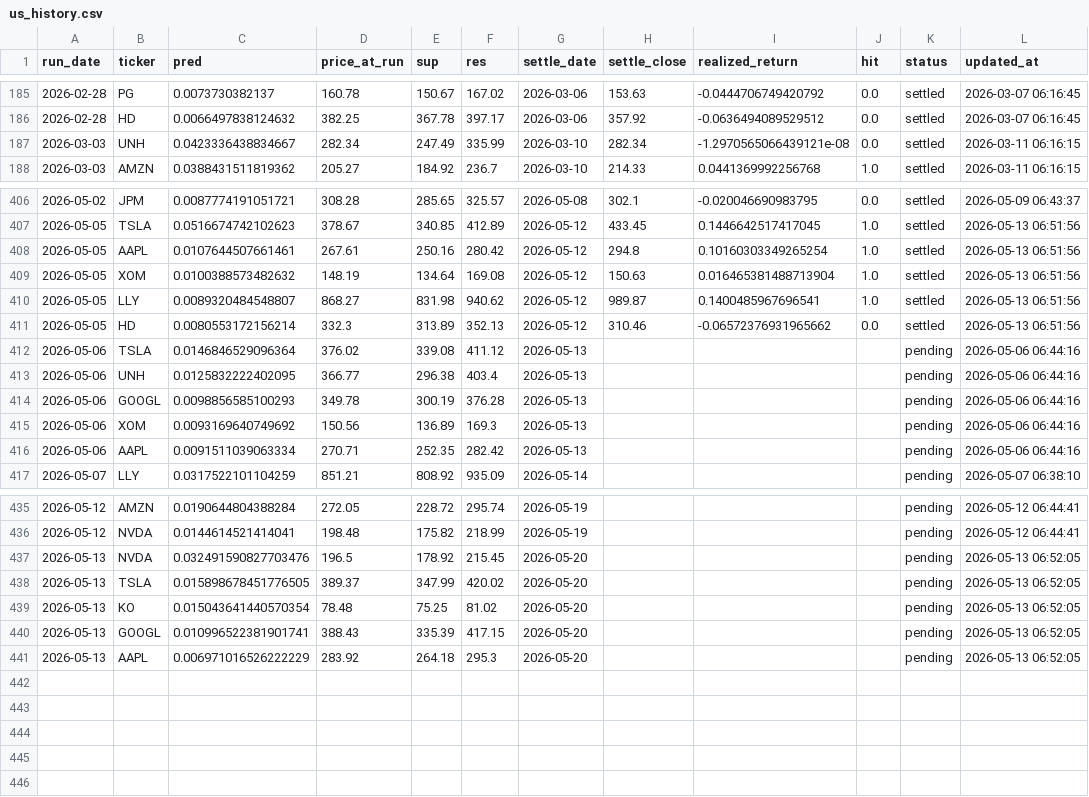
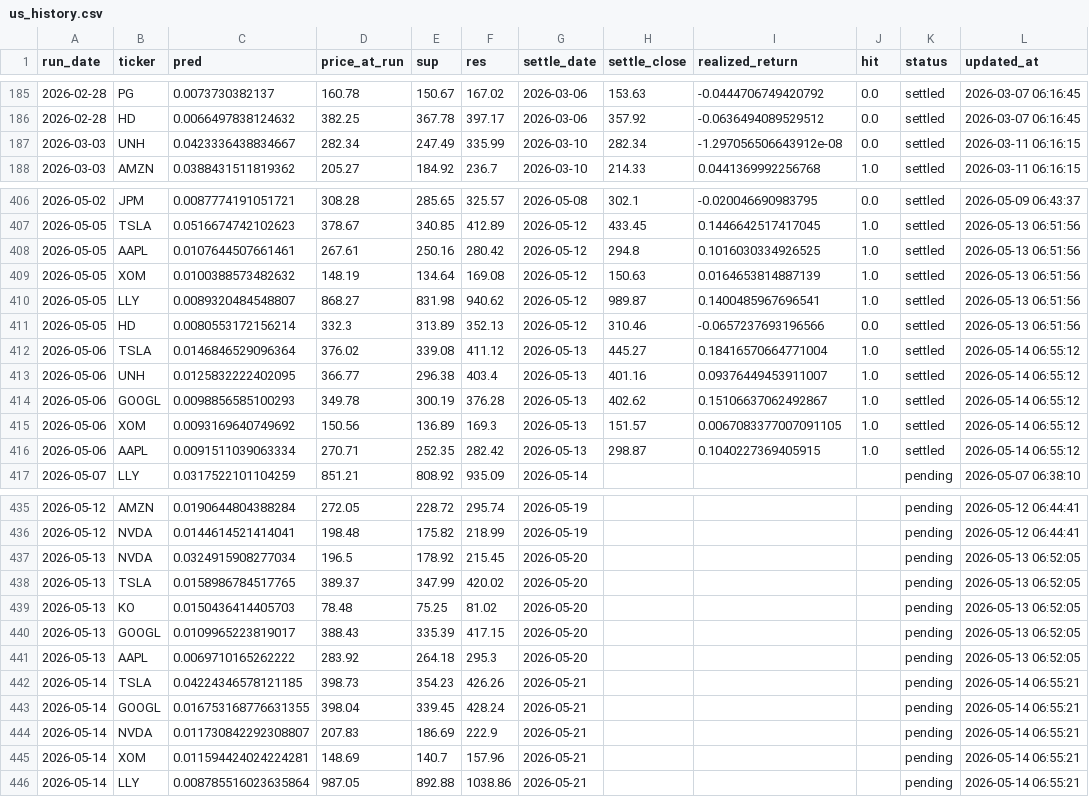
Before and after one commit to chehao0221/US-stock-ai, a CSV file: us_history.csv, drawn as a sheet; only a part is shown, gaps mark what is left out.

```diff
--- a/us_history.csv
+++ b/us_history.csv
@@ -186,3 +186,3 @@
 2026-02-28,HD,0.0066497838124632,382.25,367.78,397.17,2026-03-06,357.92,-0.0636494089529512,0.0,settled,2026-03-07 06:16:45
-2026-03-03,UNH,0.0423336438834667,282.34,247.49,335.99,2026-03-10,282.34,-1.2970565066439121e-08,0.0,settled,2026-03-11 06:16:15
+2026-03-03,UNH,0.0423336438834667,282.34,247.49,335.99,2026-03-10,282.34,-1.297056506643912e-08,0.0,settled,2026-03-11 06:16:15
 2026-03-03,AMZN,0.0388431511819362,205.27,184.92,236.7,2026-03-10,214.33,0.0441369992256768,1.0,settled,2026-03-11 06:16:15
@@ -407,11 +407,11 @@
 2026-05-05,TSLA,0.0516674742102623,378.67,340.85,412.89,2026-05-12,433.45,0.1446642517417045,1.0,settled,2026-05-13 06:51:56
-2026-05-05,AAPL,0.0107644507661461,267.61,250.16,280.42,2026-05-12,294.8,0.10160303349265254,1.0,settled,2026-05-13 06:51:56
-2026-05-05,XOM,0.0100388573482632,148.19,134.64,169.08,2026-05-12,150.63,0.016465381488713904,1.0,settled,2026-05-13 06:51:56
+2026-05-05,AAPL,0.0107644507661461,267.61,250.16,280.42,2026-05-12,294.8,0.1016030334926525,1.0,settled,2026-05-13 06:51:56
+2026-05-05,XOM,0.0100388573482632,148.19,134.64,169.08,2026-05-12,150.63,0.0164653814887139,1.0,settled,2026-05-13 06:51:56
 2026-05-05,LLY,0.0089320484548807,868.27,831.98,940.62,2026-05-12,989.87,0.1400485967696541,1.0,settled,2026-05-13 06:51:56
-2026-05-05,HD,0.0080553172156214,332.3,313.89,352.13,2026-05-12,310.46,-0.06572376931965662,0.0,settled,2026-05-13 06:51:56
-2026-05-06,TSLA,0.0146846529096364,376.02,339.08,411.12,2026-05-13,,,,pending,2026-05-06 06:44:16
-2026-05-06,UNH,0.0125832222402095,366.77,296.38,403.4,2026-05-13,,,,pending,2026-05-06 06:44:16
-2026-05-06,GOOGL,0.0098856585100293,349.78,300.19,376.28,2026-05-13,,,,pending,2026-05-06 06:44:16
-2026-05-06,XOM,0.0093169640749692,150.56,136.89,169.3,2026-05-13,,,,pending,2026-05-06 06:44:16
-2026-05-06,AAPL,0.0091511039063334,270.71,252.35,282.42,2026-05-13,,,,pending,2026-05-06 06:44:16
+2026-05-05,HD,0.0080553172156214,332.3,313.89,352.13,2026-05-12,310.46,-0.0657237693196566,0.0,settled,2026-05-13 06:51:56
+2026-05-06,TSLA,0.0146846529096364,376.02,339.08,411.12,2026-05-13,445.27,0.18416570664771004,1.0,settled,2026-05-14 06:55:12
+2026-05-06,UNH,0.0125832222402095,366.77,296.38,403.4,2026-05-13,401.16,0.09376449453911007,1.0,settled,2026-05-14 06:55:12
+2026-05-06,GOOGL,0.0098856585100293,349.78,300.19,376.28,2026-05-13,402.62,0.15106637062492867,1.0,settled,2026-05-14 06:55:12
+2026-05-06,XOM,0.0093169640749692,150.56,136.89,169.3,2026-05-13,151.57,0.0067083377007091105,1.0,settled,2026-05-14 06:55:12
+2026-05-06,AAPL,0.0091511039063334,270.71,252.35,282.42,2026-05-13,298.87,0.1040227369405915,1.0,settled,2026-05-14 06:55:12
 2026-05-07,LLY,0.0317522101104259,851.21,808.92,935.09,2026-05-14,,,,pending,2026-05-07 06:38:10
@@ -436,6 +436,11 @@
 2026-05-12,NVDA,0.0144614521414041,198.48,175.82,218.99,2026-05-19,,,,pending,2026-05-12 06:44:41
-2026-05-13,NVDA,0.032491590827703476,196.5,178.92,215.45,2026-05-20,,,,pending,2026-05-13 06:52:05
-2026-05-13,TSLA,0.015898678451776505,389.37,347.99,420.02,2026-05-20,,,,pending,2026-05-13 06:52:05
-2026-05-13,KO,0.015043641440570354,78.48,75.25,81.02,2026-05-20,,,,pending,2026-05-13 06:52:05
-2026-05-13,GOOGL,0.010996522381901741,388.43,335.39,417.15,2026-05-20,,,,pending,2026-05-13 06:52:05
-2026-05-13,AAPL,0.006971016526222229,283.92,264.18,295.3,2026-05-20,,,,pending,2026-05-13 06:52:05
+2026-05-13,NVDA,0.0324915908277034,196.5,178.92,215.45,2026-05-20,,,,pending,2026-05-13 06:52:05
+2026-05-13,TSLA,0.0158986784517765,389.37,347.99,420.02,2026-05-20,,,,pending,2026-05-13 06:52:05
+2026-05-13,KO,0.0150436414405703,78.48,75.25,81.02,2026-05-20,,,,pending,2026-05-13 06:52:05
+2026-05-13,GOOGL,0.0109965223819017,388.43,335.39,417.15,2026-05-20,,,,pending,2026-05-13 06:52:05
+2026-05-13,AAPL,0.0069710165262222,283.92,264.18,295.3,2026-05-20,,,,pending,2026-05-13 06:52:05
+2026-05-14,TSLA,0.04224346578121185,398.73,354.23,426.26,2026-05-21,,,,pending,2026-05-14 06:55:21
+2026-05-14,GOOGL,0.016753168776631355,398.04,339.45,428.24,2026-05-21,,,,pending,2026-05-14 06:55:21
+2026-05-14,NVDA,0.011730842292308807,207.83,186.69,222.9,2026-05-21,,,,pending,2026-05-14 06:55:21
+2026-05-14,XOM,0.011594424024224281,148.69,140.7,157.96,2026-05-21,,,,pending,2026-05-14 06:55:21
+2026-05-14,LLY,0.008785516023635864,987.05,892.88,1038.86,2026-05-21,,,,pending,2026-05-14 06:55:21
```
